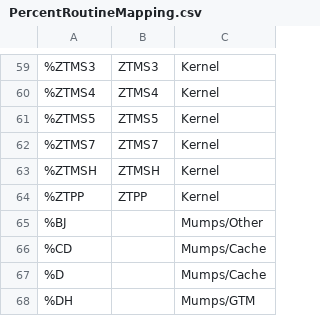
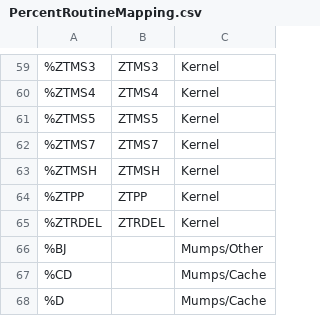
Before and after one commit to WorldVistA/VistA, a CSV file: Dox/PercentRoutineMapping.csv, drawn as a sheet; only a part is shown, gaps mark what is left out; the shorter side is filled out with more unchanged rows; the diff names each change by its address in the sheet, - before the commit and + after, or states it on an @@ line.

Commit message:
Added a new percent routine %ZTRDEL
Change-Id: I00b30d0a56f64438071fbf20f39e5cc6b2fecc17

```diff
--- a/Dox/PercentRoutineMapping.csv
+++ b/Dox/PercentRoutineMapping.csv
+row 65: %ZTRDEL | ZTRDEL | Kernel
```
